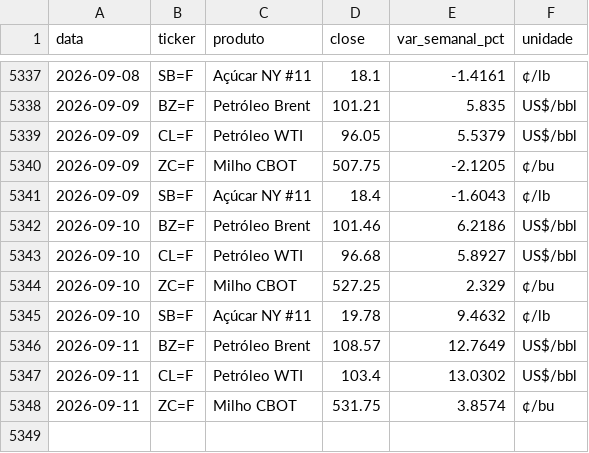
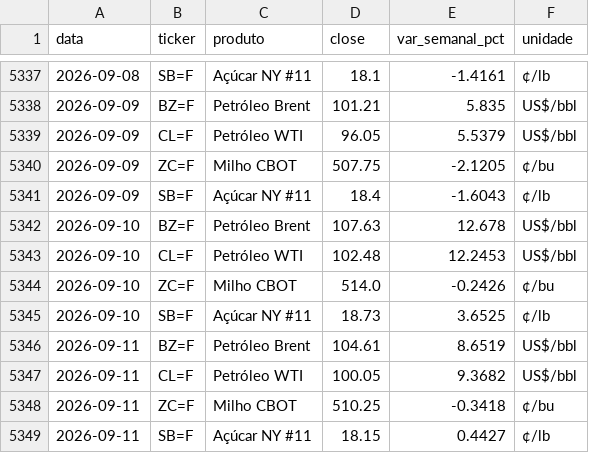
Before and after one commit to strongylis/sugar-intel, a CSV file: data/yahoo.csv, drawn as a sheet; only a part is shown, gaps mark what is left out.

```diff
--- a/data/yahoo.csv
+++ b/data/yahoo.csv
@@ -5341,8 +5341,9 @@ data,ticker,produto,close,var_semanal_pct,unidade
 2026-09-09,SB=F,Açúcar NY #11,18.4,-1.6043,¢/lb
-2026-09-10,BZ=F,Petróleo Brent,101.46,6.2186,US$/bbl
-2026-09-10,CL=F,Petróleo WTI,96.68,5.8927,US$/bbl
-2026-09-10,ZC=F,Milho CBOT,527.25,2.329,¢/bu
-2026-09-10,SB=F,Açúcar NY #11,19.78,9.4632,¢/lb
-2026-09-11,BZ=F,Petróleo Brent,108.57,12.7649,US$/bbl
-2026-09-11,CL=F,Petróleo WTI,103.4,13.0302,US$/bbl
-2026-09-11,ZC=F,Milho CBOT,531.75,3.8574,¢/bu
+2026-09-10,BZ=F,Petróleo Brent,107.63,12.678,US$/bbl
+2026-09-10,CL=F,Petróleo WTI,102.48,12.2453,US$/bbl
+2026-09-10,ZC=F,Milho CBOT,514.0,-0.2426,¢/bu
+2026-09-10,SB=F,Açúcar NY #11,18.73,3.6525,¢/lb
+2026-09-11,BZ=F,Petróleo Brent,104.61,8.6519,US$/bbl
+2026-09-11,CL=F,Petróleo WTI,100.05,9.3682,US$/bbl
+2026-09-11,ZC=F,Milho CBOT,510.25,-0.3418,¢/bu
+2026-09-11,SB=F,Açúcar NY #11,18.15,0.4427,¢/lb
```
Also changed, not shown: data/abicom_ppi.csv, data/cftc_sugar.csv, 10 other files.
